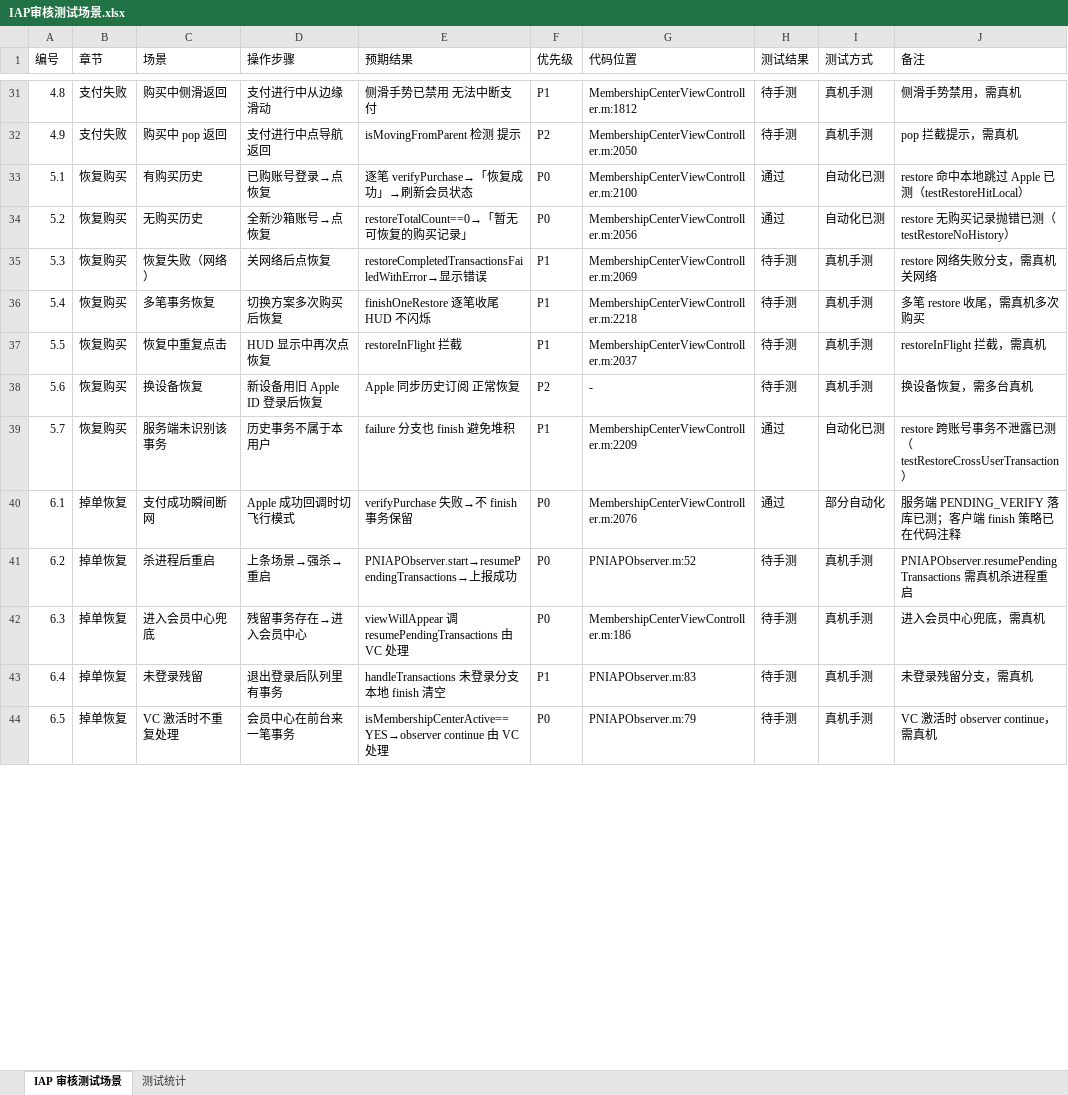
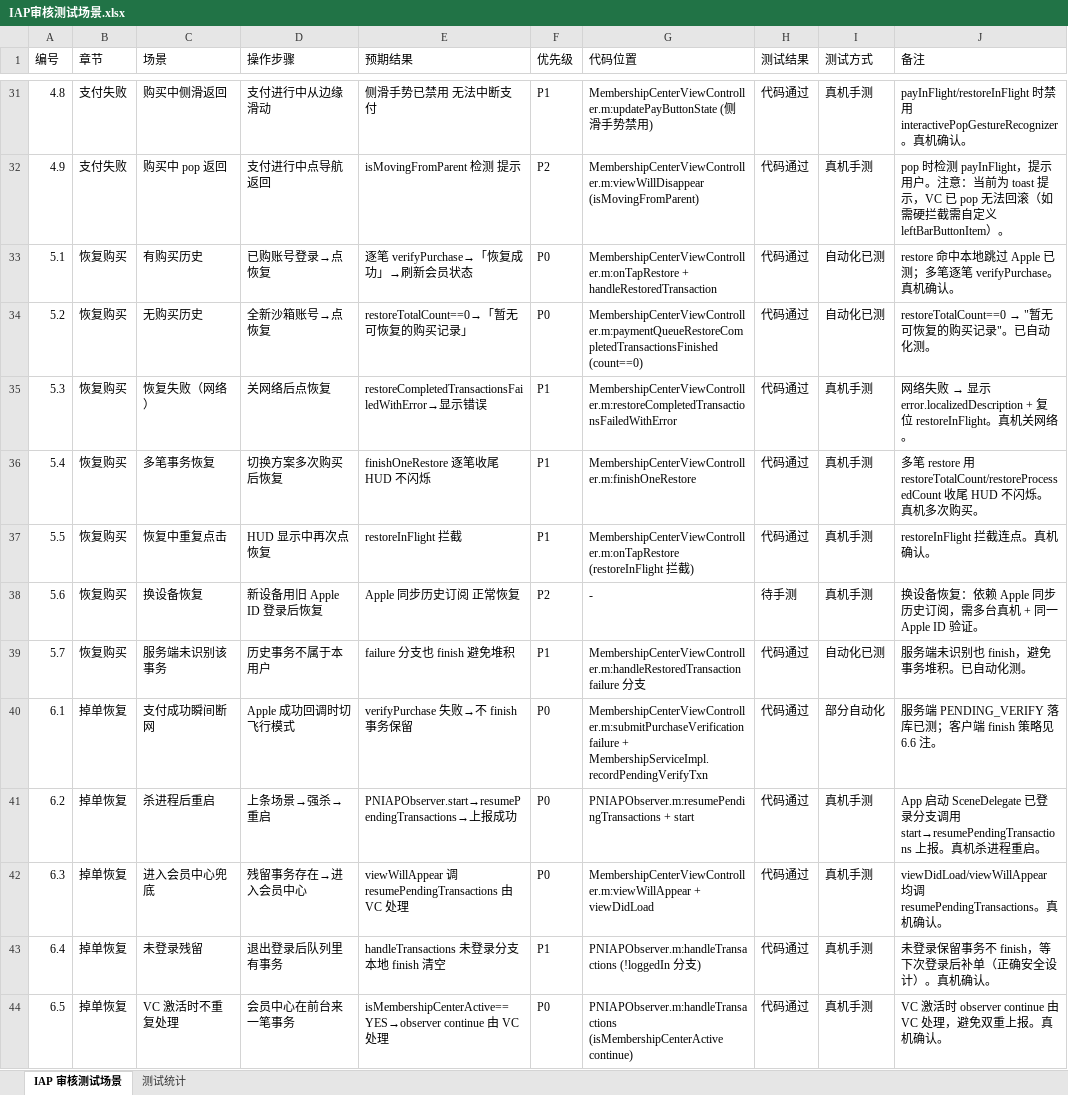
Before and after one commit to saySnake/footBall, an Excel workbook: docs/IAP审核测试场景.xlsx, sheet IAP 审核测试场景, drawn as a sheet; only a part is shown, gaps mark what is left out; values as stored, in another font and other column widths than the file's, no cell formats; the diff covers the shown part only; the diff names each change by its address in the sheet, - before the commit and + after, or states it on an @@ line.

```diff
--- a/docs/IAP审核测试场景.xlsx (sheet IAP 审核测试场景)
+++ b/docs/IAP审核测试场景.xlsx (sheet IAP 审核测试场景)
-G31 (代码位置): MembershipCenterViewController.m:1812
+G31 (代码位置): MembershipCenterViewController.m:updatePayButtonState (侧滑手势禁用)
-H31:H32 (测试结果): 待手测
+H31:H32 (测试结果): 代码通过
-J31 (备注): 侧滑手势禁用，需真机
+J31 (备注): payInFlight/restoreInFlight 时禁用 interactivePopGestureRecognizer。真机确认。
-G32 (代码位置): MembershipCenterViewController.m:2050
+G32 (代码位置): MembershipCenterViewController.m:viewWillDisappear (isMovingFromParent)
-J32 (备注): pop 拦截提示，需真机
+J32 (备注): pop 时检测 payInFlight，提示用户。注意：当前为 toast 提示，VC 已 pop 无法回滚（如需硬拦截需自定义 leftBarButtonItem）。
-G33 (代码位置): MembershipCenterViewController.m:2100
+G33 (代码位置): MembershipCenterViewController.m:onTapRestore + handleRestoredTransaction
-H33:H34 (测试结果): 通过
+H33:H34 (测试结果): 代码通过
-J33 (备注): …已测（testRestoreHitLocal）
+J33 (备注): …已测；多笔逐笔 verifyPurchase。真机确认。
-G34 (代码位置): MembershipCenterViewController.m:2056
+G34 (代码位置): MembershipCenterViewController.m:paymentQueueRestoreCompletedTransactionsFinished (count==0)
@@ J34 (备注): restore 无购买记录抛错已测（testRestoreNoHistory） → restoreTotalCount==0 → "暂无可恢复的购买记录"。已自动化测。 @@
-G35 (代码位置): MembershipCenterViewController.m:2069
+G35 (代码位置): MembershipCenterViewController.m:restoreCompletedTransactionsFailedWithError
-H35:H37 (测试结果): 待手测
+H35:H37 (测试结果): 代码通过
@@ J35 (备注): restore 网络失败分支，需真机关网络 → 网络失败 → 显示 error.localizedDescription + 复位 restoreInFlight。真机关网络。 @@
-G36 (代码位置): MembershipCenterViewController.m:2218
+G36 (代码位置): MembershipCenterViewController.m:finishOneRestore
-J36 (备注): 多笔 restore 收尾，需真机多次购买
+J36 (备注): 多笔 restore 用 restoreTotalCount/restoreProcessedCount 收尾 HUD 不闪烁。真机多次购买。
-G37 (代码位置): MembershipCenterViewController.m:2037
+G37 (代码位置): MembershipCenterViewController.m:onTapRestore (restoreInFlight 拦截)
-J37 (备注): restoreInFlight 拦截，需真机
+J37 (备注): restoreInFlight 拦截连点。真机确认。
-J38 (备注): 换设备恢复，需多台真机
+J38 (备注): 换设备恢复：依赖 Apple 同步历史订阅，需多台真机 + 同一 Apple ID 验证。
-G39 (代码位置): MembershipCenterViewController.m:2209
+G39 (代码位置): MembershipCenterViewController.m:handleRestoredTransaction failure 分支
-H39:H40 (测试结果): 通过
+H39:H40 (测试结果): 代码通过
-J39 (备注): restore 跨账号事务不泄露已测（testRestoreCrossUserTransaction）
+J39 (备注): 服务端未识别也 finish，避免事务堆积。已自动化测。
-G40 (代码位置): MembershipCenterViewController.m:2076
+G40 (代码位置): MembershipCenterViewController.m:submitPurchaseVerification failure + MembershipServiceImpl.recordPendingVerifyTxn
-J40 (备注): 服务端 PENDING_VERIFY 落库已测；客户端 finish 策略已在代码注释
+J40 (备注): 服务端 PENDING_VERIFY 落库已测；客户端 finish 策略见 6.6 注。
-G41 (代码位置): PNIAPObserver.m:52
+G41 (代码位置): PNIAPObserver.m:resumePendingTransactions + start
-H41:H44 (测试结果): 待手测
+H41:H44 (测试结果): 代码通过
-J41 (备注): PNIAPObserver.resumePendingTransactions 需真机杀进程重启
+J41 (备注): App 启动 SceneDelegate 已登录分支调用 start→resumePendingTransactions 上报。真机杀进程重启。
-G42 (代码位置): MembershipCenterViewController.m:186
+G42 (代码位置): MembershipCenterViewController.m:viewWillAppear + viewDidLoad
-J42 (备注): 进入会员中心兜底，需真机
+J42 (备注): viewDidLoad/viewWillAppear 均调 resumePendingTransactions。真机确认。
-G43 (代码位置): PNIAPObserver.m:83
+G43 (代码位置): PNIAPObserver.m:handleTransactions (!loggedIn 分支)
-J43 (备注): 未登录残留分支，需真机
+J43 (备注): 未登录保留事务不 finish，等下次登录后补单（正确安全设计）。真机确认。
-G44 (代码位置): PNIAPObserver.m:79
+G44 (代码位置): PNIAPObserver.m:handleTransactions (isMembershipCenterActive continue)
-J44 (备注): VC 激活时 observer continue，需真机
+J44 (备注): VC 激活时 observer continue 由 VC 处理，避免双重上报。真机确认。
```
Also changed, not shown: 202 edited cells elsewhere in this sheet, sheet 测试统计, cell formats, 3 other files.
